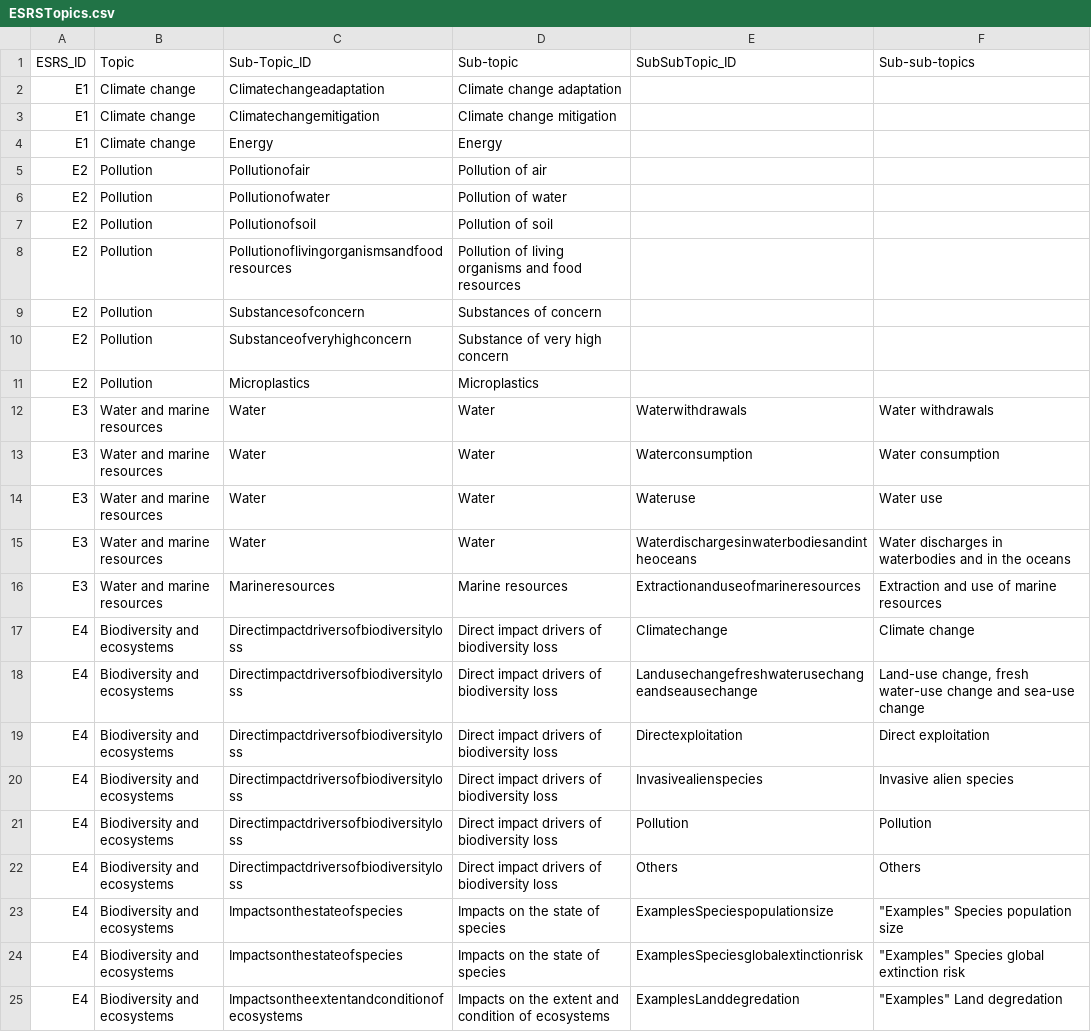
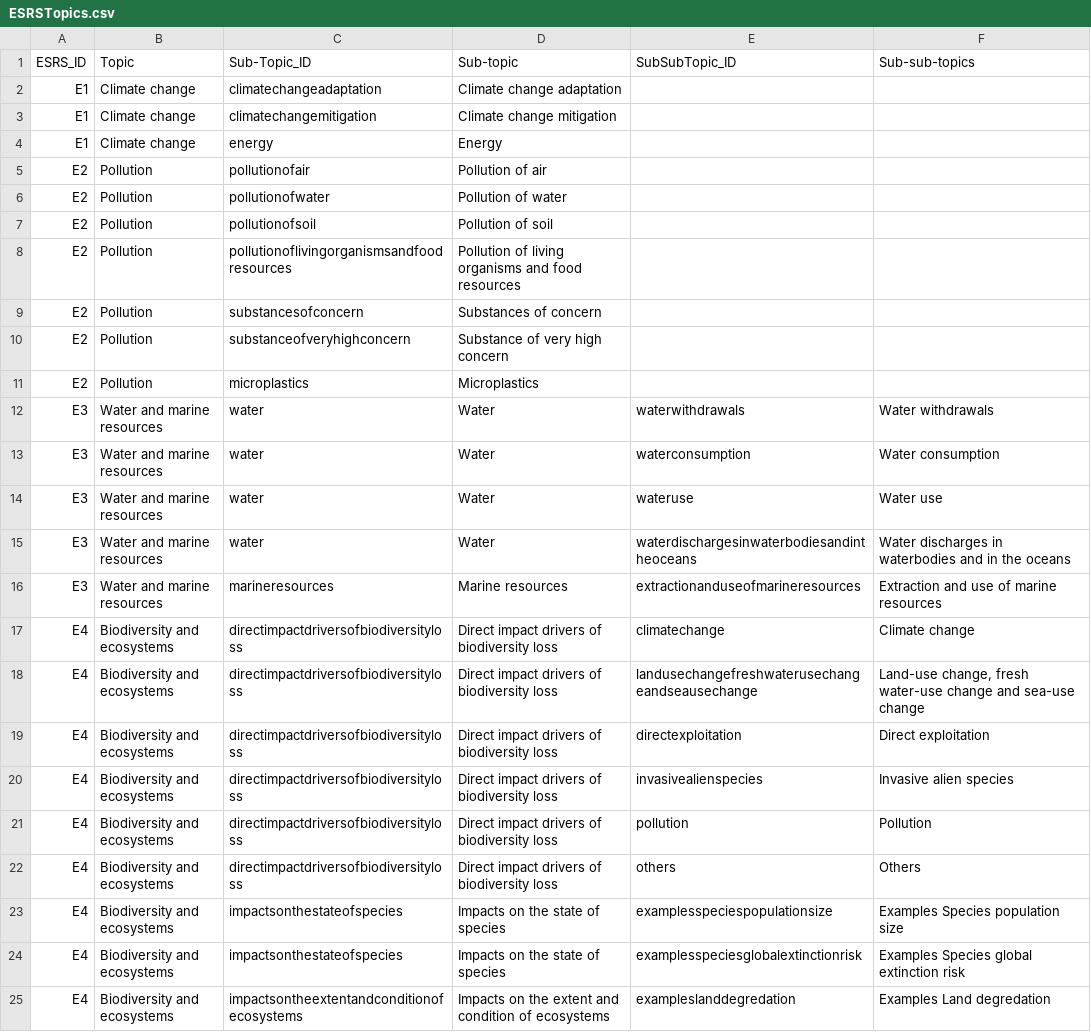
Before and after one commit to Semwodg/ESRS-UNEP_FI_TopicsMapping, a CSV file: data/ESRSTopics.csv, drawn as a sheet; only a part is shown; the diff covers the shown part only.

```diff
--- a/data/ESRSTopics.csv
+++ b/data/ESRSTopics.csv
@@ -1,25 +1,25 @@
 ESRS_ID,Topic,Sub-Topic_ID,Sub-topic,SubSubTopic_ID,Sub-sub-topics
-E1,Climate change,Climatechangeadaptation,Climate change adaptation,,
-E1,Climate change,Climatechangemitigation,Climate change mitigation,,
-E1,Climate change,Energy,Energy,,
-E2,Pollution,Pollutionofair,Pollution of air,,
-E2,Pollution,Pollutionofwater,Pollution of water,,
-E2,Pollution,Pollutionofsoil,Pollution of soil,,
-E2,Pollution,Pollutionoflivingorganismsandfoodresources,Pollution of living organisms and food resources,,
-E2,Pollution,Substancesofconcern,Substances of concern,,
-E2,Pollution,Substanceofveryhighconcern,Substance of very high concern,,
-E2,Pollution,Microplastics,Microplastics,,
-E3,Water and marine resources,Water,Water,Waterwithdrawals,Water withdrawals
-E3,Water and marine resources,Water,Water,Waterconsumption,Water consumption
-E3,Water and marine resources,Water,Water,Wateruse,Water use
-E3,Water and marine resources,Water,Water,Waterdischargesinwaterbodiesandintheoceans,Water discharges in waterbodies and in the oceans
-E3,Water and marine resources,Marineresources,Marine resources,Extractionanduseofmarineresources,Extraction and use of marine resources
-E4,Biodiversity and ecosystems,Directimpactdriversofbiodiversityloss,Direct impact drivers of biodiversity loss,Climatechange,Climate change
-E4,Biodiversity and ecosystems,Directimpactdriversofbiodiversityloss,Direct impact drivers of biodiversity loss,Landusechangefreshwaterusechangeandseausechange,"Land-use change, fresh water-use change and sea-use change"
-E4,Biodiversity and ecosystems,Directimpactdriversofbiodiversityloss,Direct impact drivers of biodiversity loss,Directexploitation,Direct exploitation
-E4,Biodiversity and ecosystems,Directimpactdriversofbiodiversityloss,Direct impact drivers of biodiversity loss,Invasivealienspecies,Invasive alien species
-E4,Biodiversity and ecosystems,Directimpactdriversofbiodiversityloss,Direct impact drivers of biodiversity loss,Pollution,Pollution
-E4,Biodiversity and ecosystems,Directimpactdriversofbiodiversityloss,Direct impact drivers of biodiversity loss,Others,Others
-E4,Biodiversity and ecosystems,Impactsonthestateofspecies,Impacts on the state of species,ExamplesSpeciespopulationsize,"""Examples"" Species population size"
-E4,Biodiversity and ecosystems,Impactsonthestateofspecies,Impacts on the state of species,ExamplesSpeciesglobalextinctionrisk,"""Examples"" Species global extinction risk"
-E4,Biodiversity and ecosystems,Impactsontheextentandconditionofecosystems,Impacts on the extent and condition of ecosystems,ExamplesLanddegredation,"""Examples"" Land degredation"
+E1,Climate change,climatechangeadaptation,Climate change adaptation,,
+E1,Climate change,climatechangemitigation,Climate change mitigation,,
+E1,Climate change,energy,Energy,,
+E2,Pollution,pollutionofair,Pollution of air,,
+E2,Pollution,pollutionofwater,Pollution of water,,
+E2,Pollution,pollutionofsoil,Pollution of soil,,
+E2,Pollution,pollutionoflivingorganismsandfoodresources,Pollution of living organisms and food resources,,
+E2,Pollution,substancesofconcern,Substances of concern,,
+E2,Pollution,substanceofveryhighconcern,Substance of very high concern,,
+E2,Pollution,microplastics,Microplastics,,
+E3,Water and marine resources,water,Water,waterwithdrawals,Water withdrawals
+E3,Water and marine resources,water,Water,waterconsumption,Water consumption
+E3,Water and marine resources,water,Water,wateruse,Water use
+E3,Water and marine resources,water,Water,waterdischargesinwaterbodiesandintheoceans,Water discharges in waterbodies and in the oceans
+E3,Water and marine resources,marineresources,Marine resources,extractionanduseofmarineresources,Extraction and use of marine resources
+E4,Biodiversity and ecosystems,directimpactdriversofbiodiversityloss,Direct impact drivers of biodiversity loss,climatechange,Climate change
+E4,Biodiversity and ecosystems,directimpactdriversofbiodiversityloss,Direct impact drivers of biodiversity loss,landusechangefreshwaterusechangeandseausechange,"Land-use change, fresh water-use change and sea-use change"
+E4,Biodiversity and ecosystems,directimpactdriversofbiodiversityloss,Direct impact drivers of biodiversity loss,directexploitation,Direct exploitation
+E4,Biodiversity and ecosystems,directimpactdriversofbiodiversityloss,Direct impact drivers of biodiversity loss,invasivealienspecies,Invasive alien species
+E4,Biodiversity and ecosystems,directimpactdriversofbiodiversityloss,Direct impact drivers of biodiversity loss,pollution,Pollution
+E4,Biodiversity and ecosystems,directimpactdriversofbiodiversityloss,Direct impact drivers of biodiversity loss,others,Others
+E4,Biodiversity and ecosystems,impactsonthestateofspecies,Impacts on the state of species,examplesspeciespopulationsize,Examples Species population size
+E4,Biodiversity and ecosystems,impactsonthestateofspecies,Impacts on the state of species,examplesspeciesglobalextinctionrisk,Examples Species global extinction risk
+E4,Biodiversity and ecosystems,impactsontheextentandconditionofecosystems,Impacts on the extent and condition of ecosystems,exampleslanddegredation,Examples Land degredation
```
Also changed, not shown: 129 edited cells elsewhere in this file, data/ESRSTopicMappedToUNEP_FI_Impacts.csv, data/UNEP_FI_ImpactRadar2022.csv, 10 other files.
